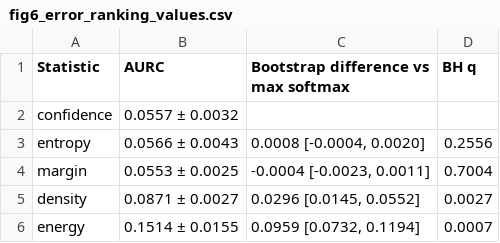
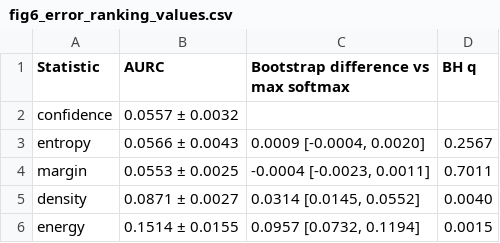
Before and after one commit to ayelnashar/sEMG, a CSV file: results/reference/tables/fig6_error_ranking_values.csv, drawn as a sheet.

```diff
--- a/results/reference/tables/fig6_error_ranking_values.csv
+++ b/results/reference/tables/fig6_error_ranking_values.csv
@@ -2,5 +2,5 @@ Statistic,AURC,Bootstrap difference vs max softmax,BH q
 confidence,0.0557 ± 0.0032,,
-entropy,0.0566 ± 0.0043,"0.0008 [-0.0004, 0.0020]",0.2556
-margin,0.0553 ± 0.0025,"-0.0004 [-0.0023, 0.0011]",0.7004
-density,0.0871 ± 0.0027,"0.0296 [0.0145, 0.0552]",0.0027
-energy,0.1514 ± 0.0155,"0.0959 [0.0732, 0.1194]",0.0007
+entropy,0.0566 ± 0.0043,"0.0009 [-0.0004, 0.0020]",0.2567
+margin,0.0553 ± 0.0025,"-0.0004 [-0.0023, 0.0011]",0.7011
+density,0.0871 ± 0.0027,"0.0314 [0.0145, 0.0552]",0.0040
+energy,0.1514 ± 0.0155,"0.0957 [0.0732, 0.1194]",0.0015
```
Also changed, not shown: results/reference/tables/table03_ladder.csv, results/reference/tables/table04_detection.csv, 32 other files.
